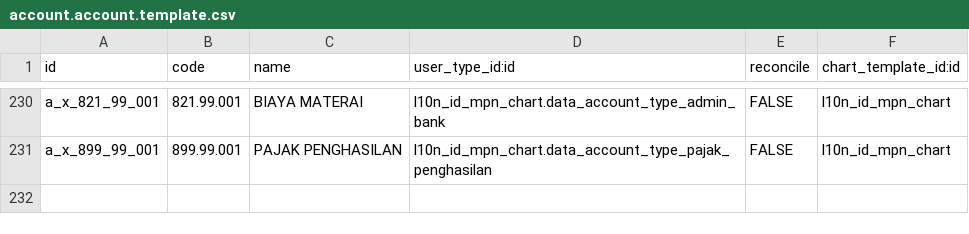
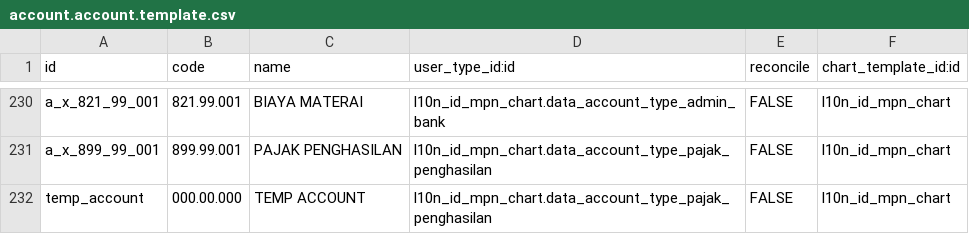
Before and after one commit to henrawan27/odoo13, a CSV file: l10n_id_mpn_chart/data/account.account.template.csv, drawn as a sheet; only a part is shown, gaps mark what is left out.

```diff
--- a/l10n_id_mpn_chart/data/account.account.template.csv
+++ b/l10n_id_mpn_chart/data/account.account.template.csv
@@ -231 +231,2 @@
 "a_x_899_99_001","899.99.001","PAJAK PENGHASILAN","l10n_id_mpn_chart.data_account_type_pajak_penghasilan",FALSE,"l10n_id_mpn_chart"
+"temp_account","000.00.000","TEMP ACCOUNT","l10n_id_mpn_chart.data_account_type_pajak_penghasilan",FALSE,"l10n_id_mpn_chart"
```
Also changed, not shown: 1 other file.
